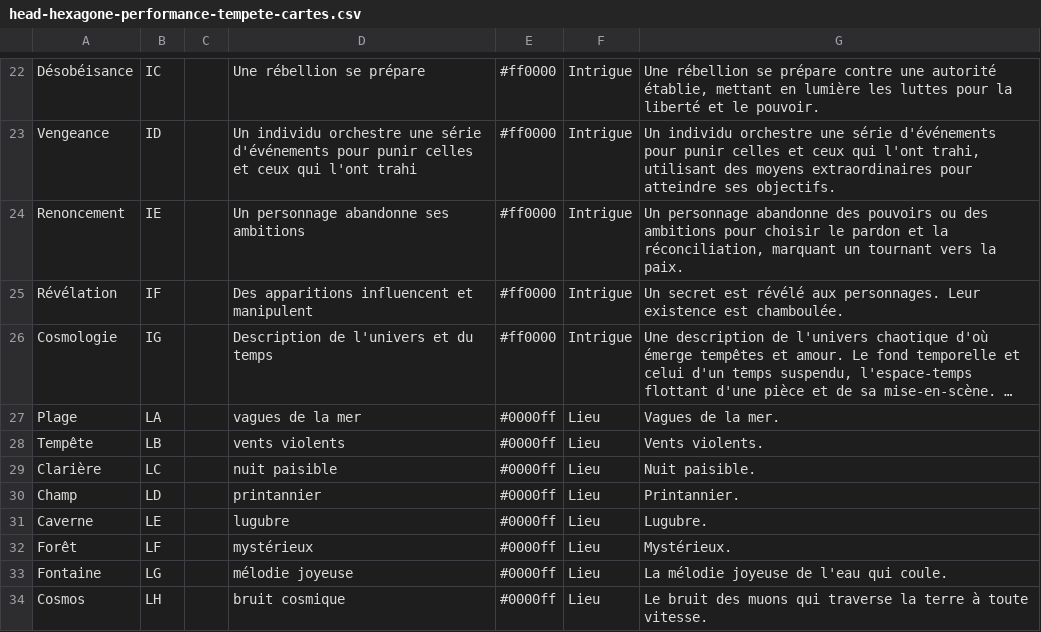
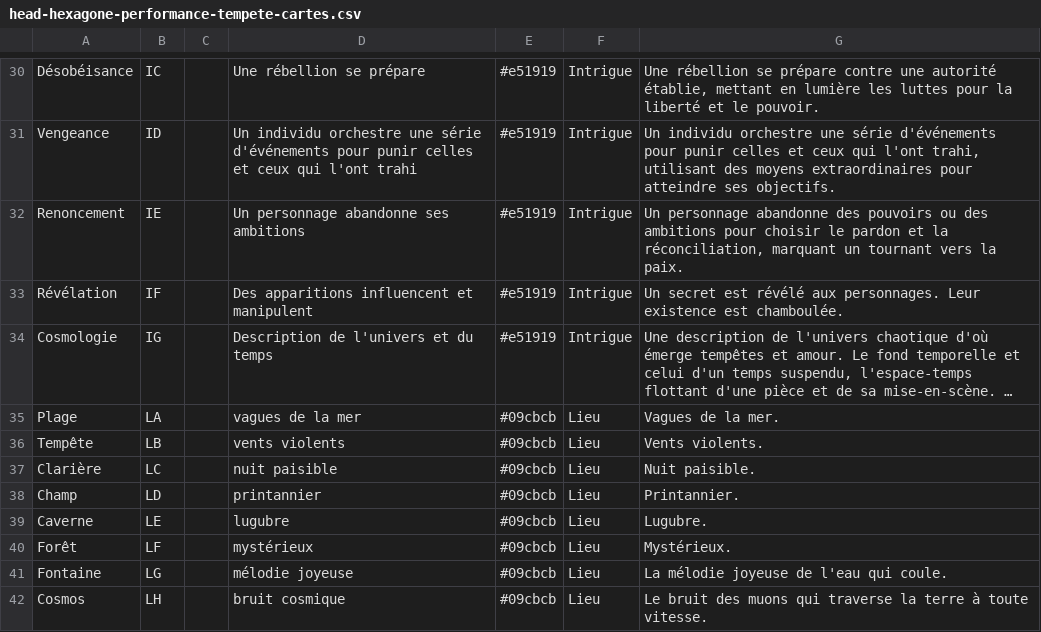
Before and after one commit to abstractmachine/head-irad-hexagone-tempete-performance, a CSV file: assets/data/head-hexagone-performance-tempete-cartes.csv, drawn as a sheet; only a part is shown, gaps mark what is left out; long unchanged cells end in …; addresses are those after the commit; the diff covers the shown part only; the diff names each change by its address in the sheet, - before the commit and + after, or states it on an @@ line.

```diff
--- a/assets/data/head-hexagone-performance-tempete-cartes.csv
+++ b/assets/data/head-hexagone-performance-tempete-cartes.csv
-E30:E34: #ff0000
+E30:E34: #e51919
-E35:E42: #0000ff
+E35:E42: #09cbcb
```
Also changed, not shown: 8 added rows and 33 edited cells elsewhere in this file, 17 other files.
